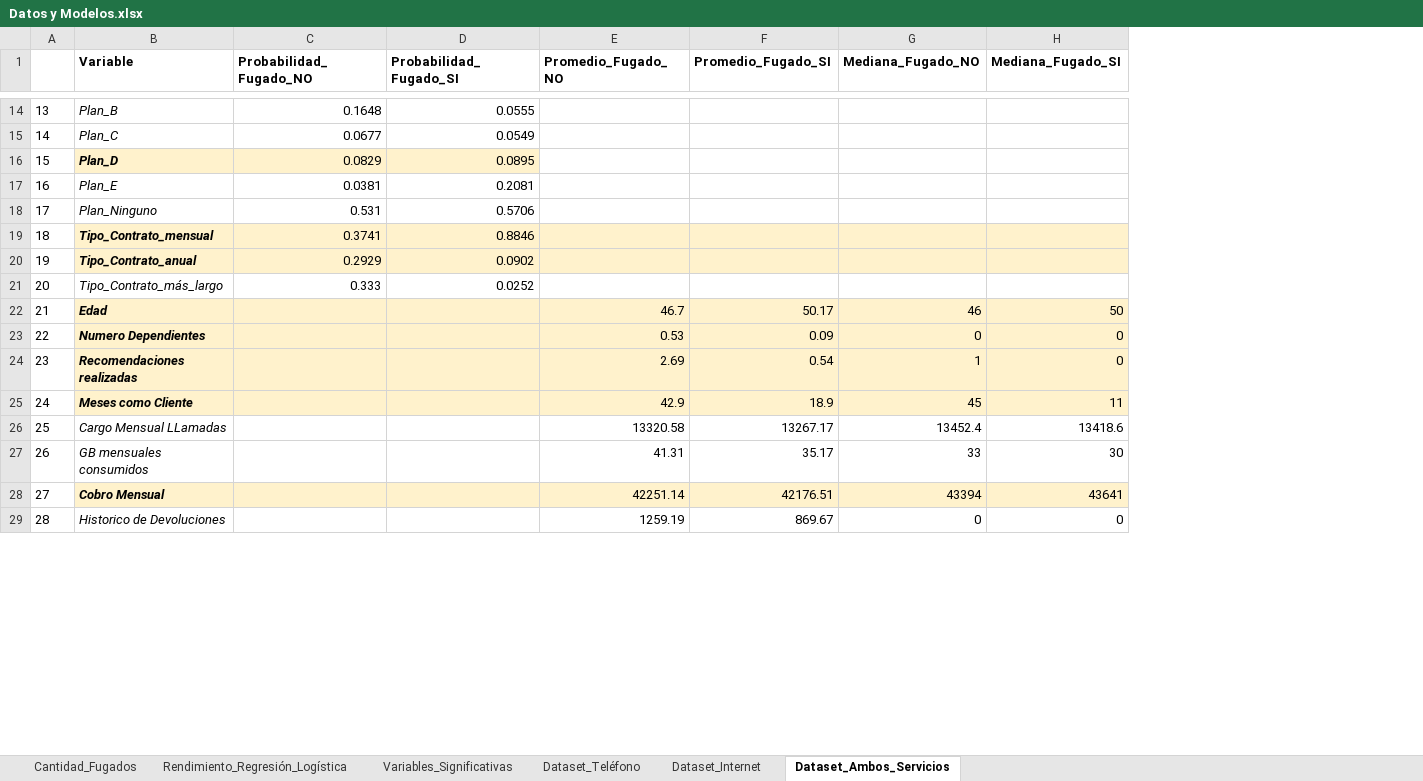
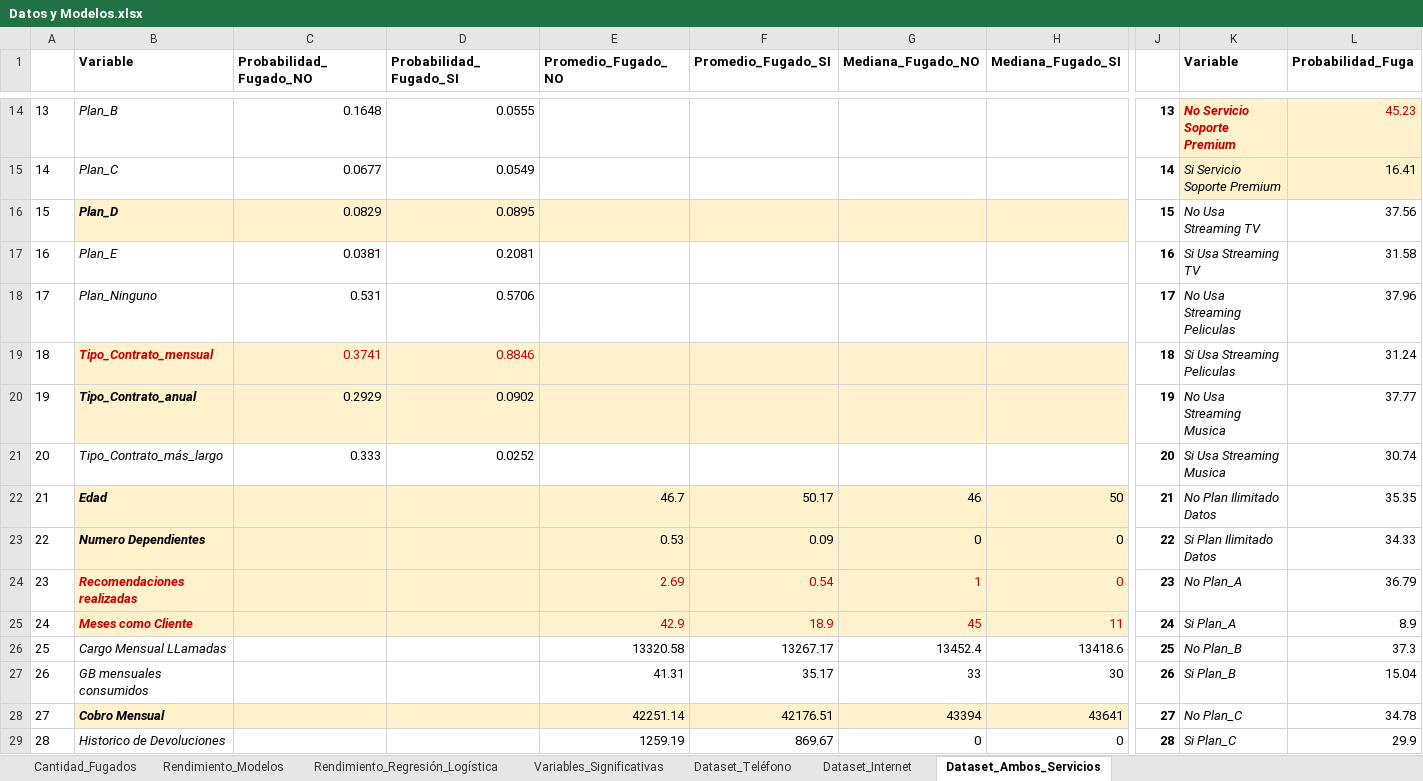
Before and after one commit to NestorPatricio/Diplomado_Big_Data_Data_Science, an Excel workbook: Ciencia de datos y sus aplicaciones/Proyectos/Proyecto 1/Datos y Modelos.xlsx, sheet Dataset_Ambos_Servicios, drawn as a sheet; only a part is shown, gaps mark what is left out; values as stored, in another font and other column widths than the file's, no borders; charts and pictures not drawn; the diff covers the shown part only; the diff names each change by its address in the sheet, - before the commit and + after, or states it on an @@ line.

```diff
--- a/Ciencia de datos y sus aplicaciones/Proyectos/Proyecto 1/Datos y Modelos.xlsx (sheet Dataset_Ambos_Servicios)
+++ b/Ciencia de datos y sus aplicaciones/Proyectos/Proyecto 1/Datos y Modelos.xlsx (sheet Dataset_Ambos_Servicios)
+sheet tab: Rendimiento_Modelos
+column J, rows 14-29: 13 | 14 | 15 | 16 | 17 | 18 | 19 | 20 | 21 | 22 | 23 | 24 | 25 | 26 | 27 | 28
+column K (Variable), rows 14-29: No Servicio Soporte Premium | Si Servicio Soporte Premium | No Usa Streaming TV | Si Usa Streaming TV | No Usa Streaming Peliculas | Si Usa Streaming Peliculas | No Usa Streaming Musica | Si Usa Streaming Musica | No Plan Ilimitado Datos | Si Plan Ilimitado Datos | No Plan_A | Si Plan_A | No Plan_B | Si Plan_B | No Plan_C | Si Plan_C
+column L (Probabilidad_Fuga), rows 14-29: 45.23 | 16.41 | 37.56 | 31.58 | 37.96 | 31.24 | 37.77 | 30.74 | 35.35 | 34.33 | 36.79 | 8.9 | 37.3 | 15.04 | 34.78 | 29.9
-E16:H16 fill: none
+E16:H16 fill: #FFF2CC
-B19:D19 text colour: black
+B19:D19 text colour: #CC0000
-B24:B25 text colour: black
+B24:B25 text colour: #CC0000
-E24:H25 text colour: black
+E24:H25 text colour: #CC0000
```
Also changed, not shown: 9 added rows, 1 added column and cell formats elsewhere in this sheet, sheet Dataset_Internet, sheet Dataset_Teléfono, sheet Cantidad_Fugados, sheet Variables_Significativas, charts or pictures, 2 other files.
